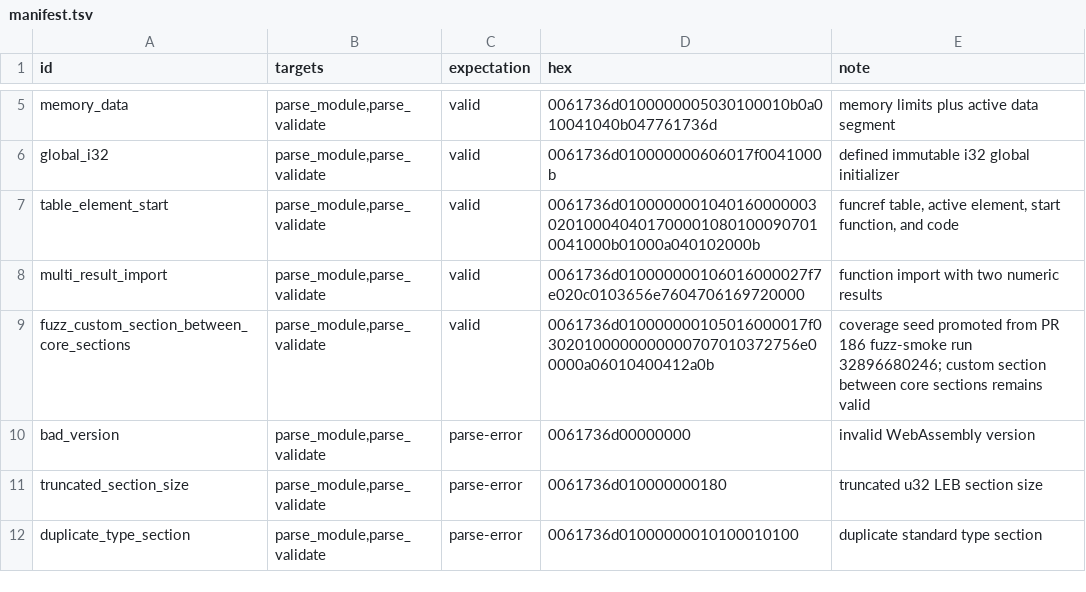
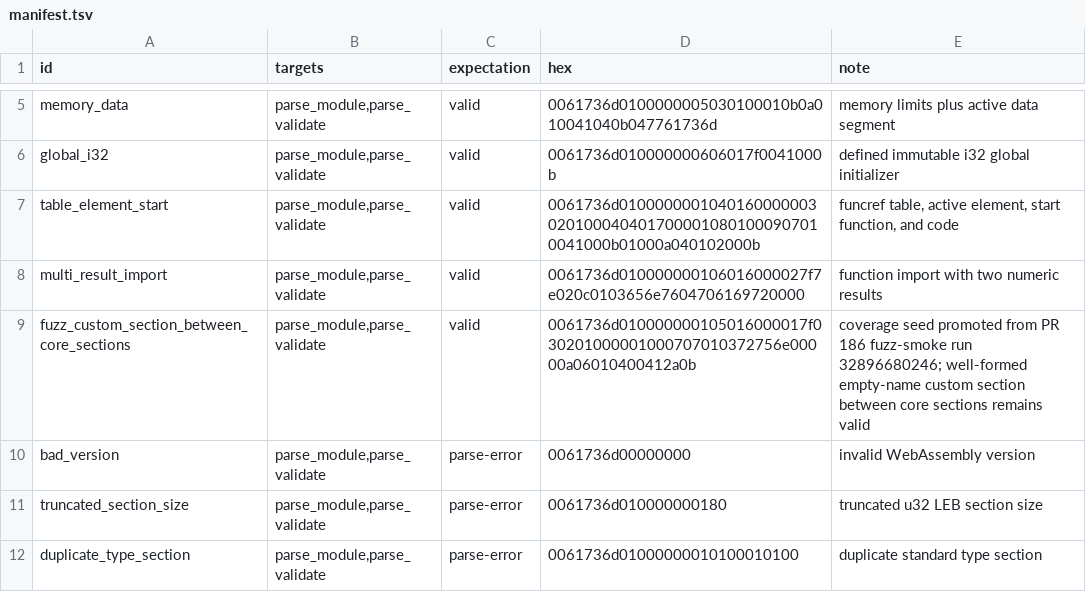
Before and after one commit to Lei-TzuY/compiler-runtime-lab, a TSV file: fuzz/seeds/manifest.tsv, drawn as a sheet; only a part is shown, gaps mark what is left out.

Commit message:
fix: validate custom section names before skipping payload (#228)
Validate the mandatory custom-section name field before treating the remaining payload as opaque, add malformed-boundary regressions, and repair the reviewed fuzz seed to remain structurally valid.

```diff
--- a/fuzz/seeds/manifest.tsv
+++ b/fuzz/seeds/manifest.tsv
@@ -8,3 +8,3 @@ table_element_start	parse_module,parse_validate	valid	0061736d010000000104016000
 multi_result_import	parse_module,parse_validate	valid	0061736d010000000106016000027f7e020c0103656e7604706169720000	function import with two numeric results
-fuzz_custom_section_between_core_sections	parse_module,parse_validate	valid	0061736d010000000105016000017f03020100000000000707010372756e00000a06010400412a0b	coverage seed promoted from PR 186 fuzz-smoke run 32896680246; custom section between core sections remains valid
+fuzz_custom_section_between_core_sections	parse_module,parse_validate	valid	0061736d010000000105016000017f030201000001000707010372756e00000a06010400412a0b	coverage seed promoted from PR 186 fuzz-smoke run 32896680246; well-formed empty-name custom section between core sections remains valid
 bad_version	parse_module,parse_validate	parse-error	0061736d00000000	invalid WebAssembly version
```
Also changed, not shown: 2 other files.
